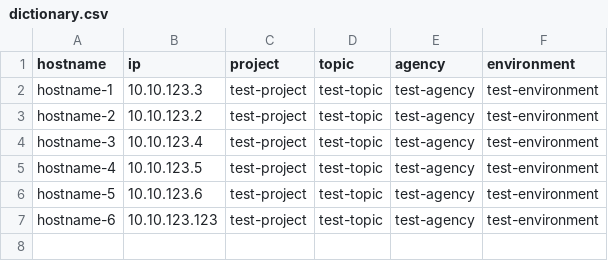
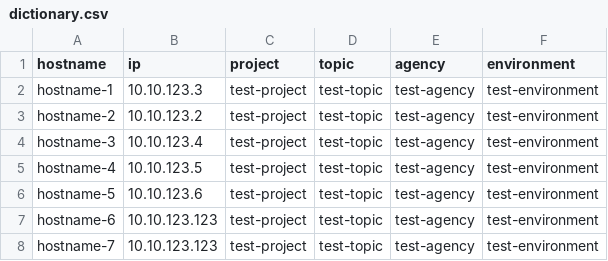
Before and after one commit to jiayuchann/GCP-test-cloud-build, a CSV file: dictionary.csv, drawn as a sheet.

Commit message:
Update dictionary.csv

```diff
--- a/dictionary.csv
+++ b/dictionary.csv
@@ -7 +7,2 @@ hostname-5,10.10.123.6,test-project,test-topic,test-agency,test-environment
 hostname-6,10.10.123.123,test-project,test-topic,test-agency,test-environment
+hostname-7,10.10.123.123,test-project,test-topic,test-agency,test-environment
```
